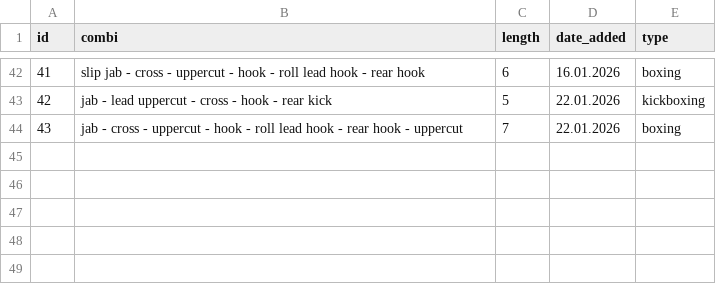
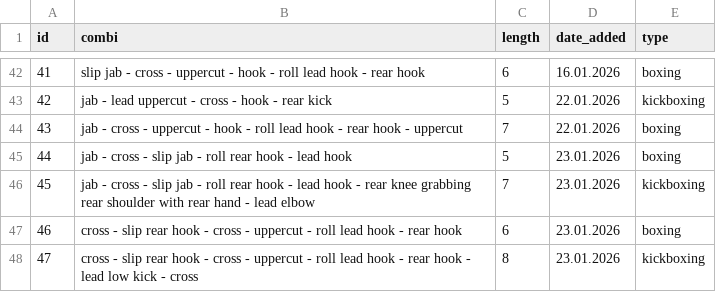
Before and after one commit to enne-anastasia/shadowboxing, a CSV file: combis.csv, drawn as a sheet; only a part is shown, gaps mark what is left out.

```diff
--- a/combis.csv
+++ b/combis.csv
@@ -44 +44,5 @@ id,combi,length,date_added,type
 43,jab - cross - uppercut - hook - roll lead hook - rear hook - uppercut,7,22.01.2026,boxing
+44,jab - cross - slip jab - roll rear hook - lead hook,5,23.01.2026,boxing
+45,jab - cross - slip jab - roll rear hook - lead hook - rear knee grabbing rear shoulder with rear hand - lead elbow,7,23.01.2026,kickboxing
+46,cross - slip rear hook - cross - uppercut - roll lead hook - rear hook,6,23.01.2026,boxing
+47,cross - slip rear hook - cross - uppercut - roll lead hook - rear hook - lead low kick - cross,8,23.01.2026,kickboxing
```
Also changed, not shown: 1 other file.
